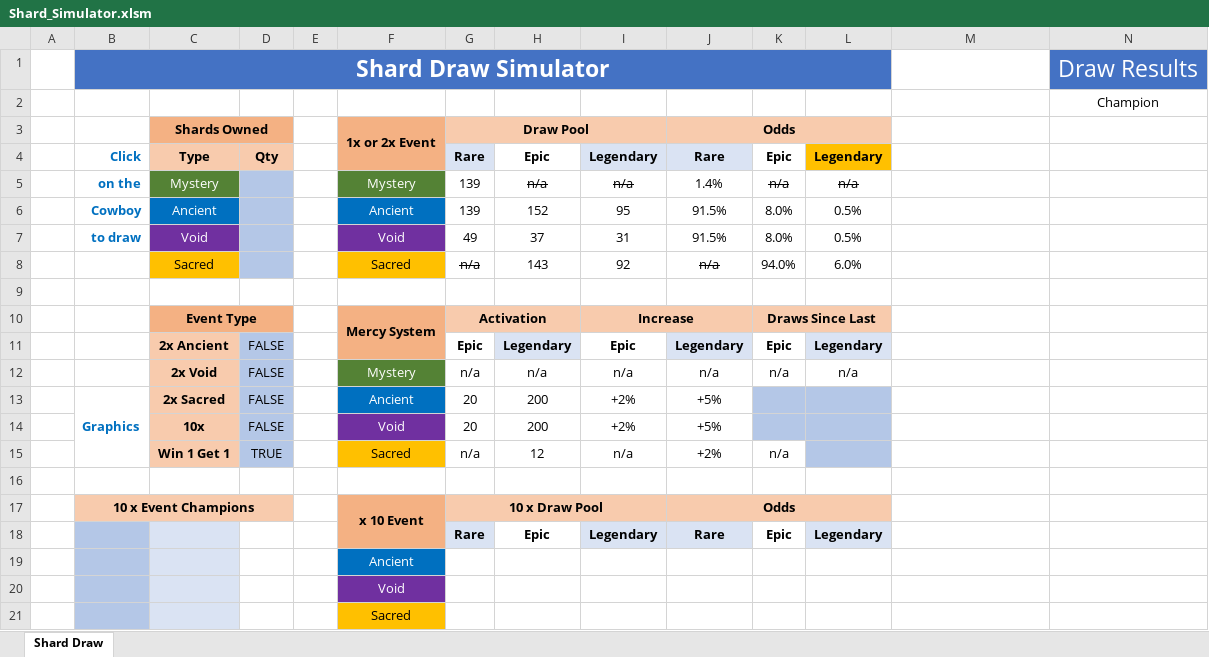
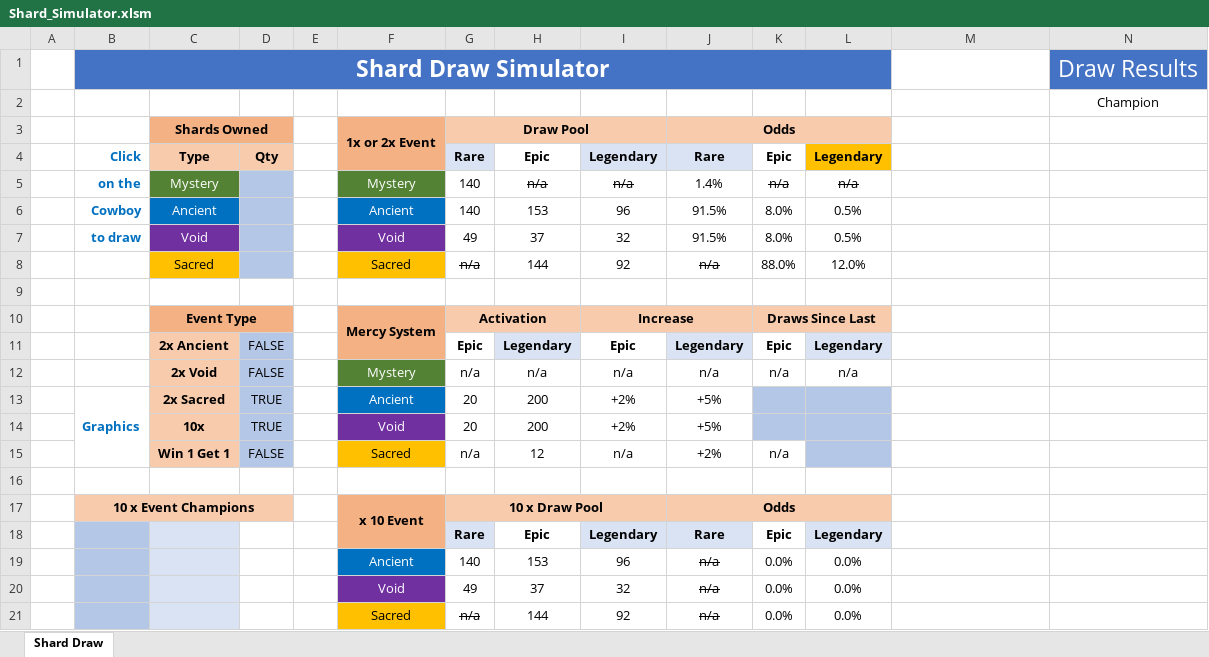
Before and after one commit to raidchamps/static-data, an Excel workbook: Shard_Simulator.xlsm, sheet Shard Draw, drawn as a sheet; only a part is shown; values as stored, in another font and other column widths than the file's, no borders; charts and pictures and conditional formats and table styles not drawn; removed rows and columns are numbered as before the commit, all else as after; rows hold the shown columns only; the diff names each change by its address in the sheet, - before the commit and + after, or states it on an @@ line.

Commit message:
Update Shard_Simulator.xlsm

```diff
--- a/Shard_Simulator.xlsm (sheet Shard Draw)
+++ b/Shard_Simulator.xlsm (sheet Shard Draw)
-G5:G6: 139
+G5:G6: 140
-H6: 152
+H6: 153
-I6: 95
+I6: 96
-I7: 31
+I7: 32
-H8: 143
+H8: 144
-K8: 94.0%
+K8: 88.0%
-L8: 6.0%
+L8: 12.0%
-D13:D14: FALSE
+D13:D14: TRUE
-D15: TRUE
+D15: FALSE
-row 19:  |  |  |  |  | Ancient
-row 20:  |  |  |  |  | Void
-row 21:  |  |  |  |  | Sacred
+row 19:  |  |  |  |  | Ancient | 140 | 153 | 96 | n/a | 0.0% | 0.0%
+row 20:  |  |  |  |  | Void | 49 | 37 | 32 | n/a | 0.0% | 0.0%
+row 21:  |  |  |  |  | Sacred | n/a | 144 | 92 | n/a | 0.0% | 0.0%
```
Also changed, not shown: charts or pictures.
